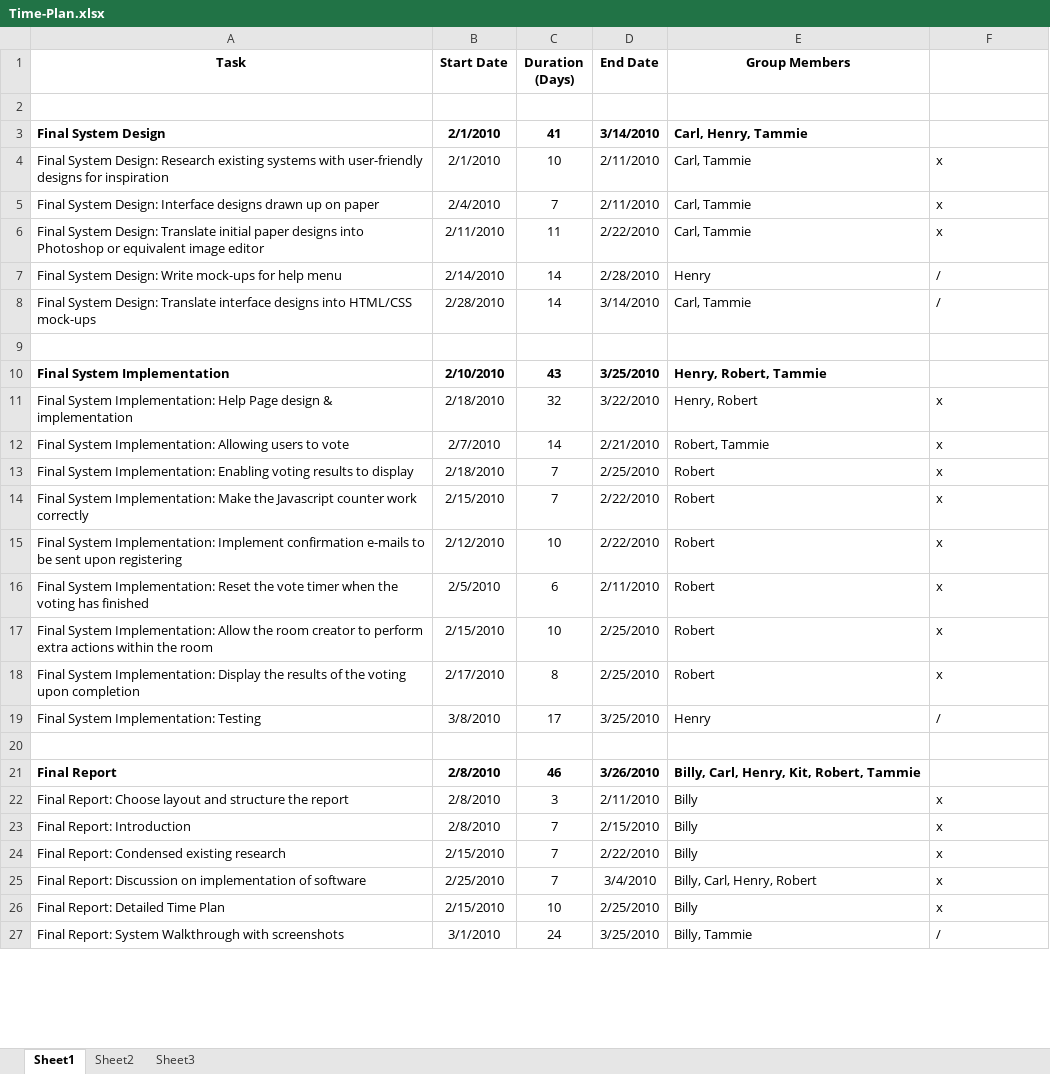
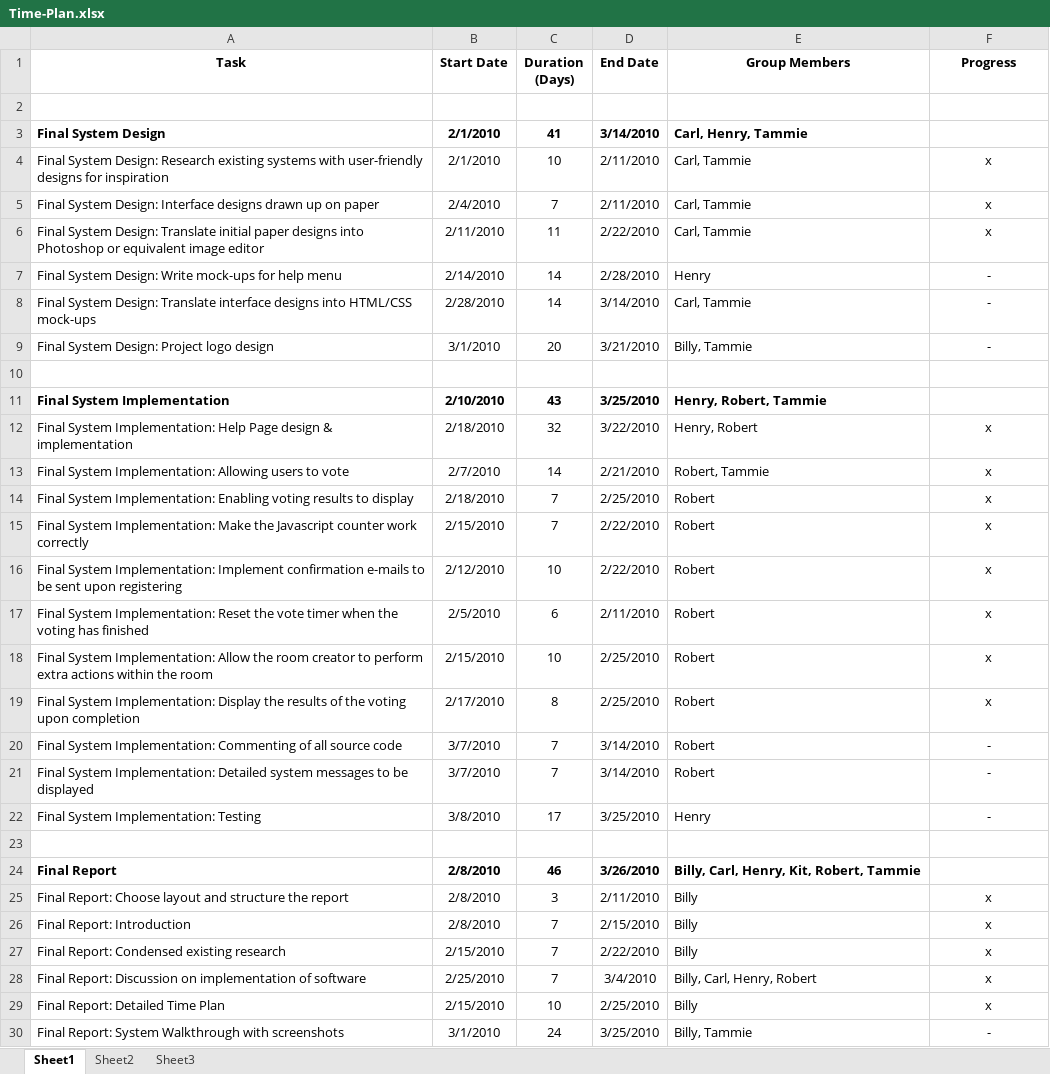
Before and after one commit to robgolding/mydebate, an Excel workbook: doc/Time-Plan.xlsx, sheet Sheet1, drawn as a sheet; only a part is shown; values as stored, in another font and other column widths than the file's, no borders; charts and pictures not drawn; addresses are those after the commit; the diff covers the shown part only; the diff names each change by its address in the sheet, - before the commit and + after, or states it on an @@ line.

Commit message:
Added more to the Time Plan to reflect current to-do list.

```diff
--- a/doc/Time-Plan.xlsx (sheet Sheet1)
+++ b/doc/Time-Plan.xlsx (sheet Sheet1)
-F1: (empty)
+F1: Progress
-F4:F8 alignment: left
+F4:F8 alignment: center
-F7:F8 (Progress): /
+F7:F8 (Progress): -
+row 9: Final System Design: Project logo design | 3/1/2010 | 20 | 3/21/2010 | Billy, Tammie | -
-F12:F19 alignment: left
+F12:F19 alignment: center
+row 20: Final System Implementation: Commenting of all source code | 3/7/2010 | 7 | 3/14/2010 | Robert | -
+row 21: Final System Implementation: Detailed system messages to be displayed | 3/7/2010 | 7 | 3/14/2010 | Robert | -
-F22 (Progress): /
+F22 (Progress): -
-F22 alignment: left
+F22 alignment: center
-F25:F30 alignment: left
+F25:F30 alignment: center
-F30 (Progress): /
+F30 (Progress): -
```
Also changed, not shown: 7 edited cells and cell formats elsewhere in this sheet, formulas that keep their value, charts or pictures.
